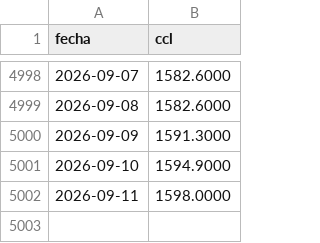
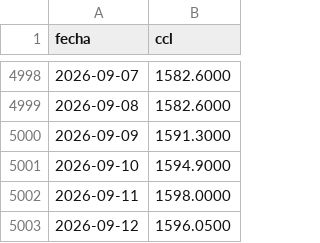
Before and after one commit to Ignacio-Talento/byma-etf-correlaciones, a CSV file: data/ccl.csv, drawn as a sheet; only a part is shown, gaps mark what is left out.

```diff
--- a/data/ccl.csv
+++ b/data/ccl.csv
@@ -5002 +5002,2 @@ fecha,ccl
 2026-09-11,1598.0000
+2026-09-12,1596.0500
```
